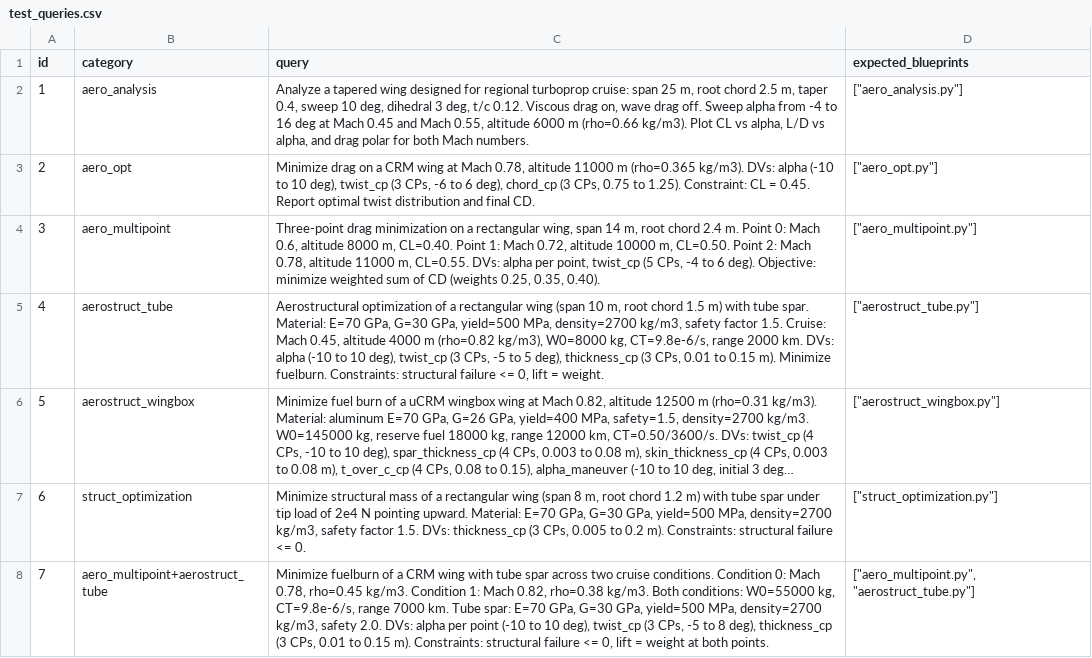
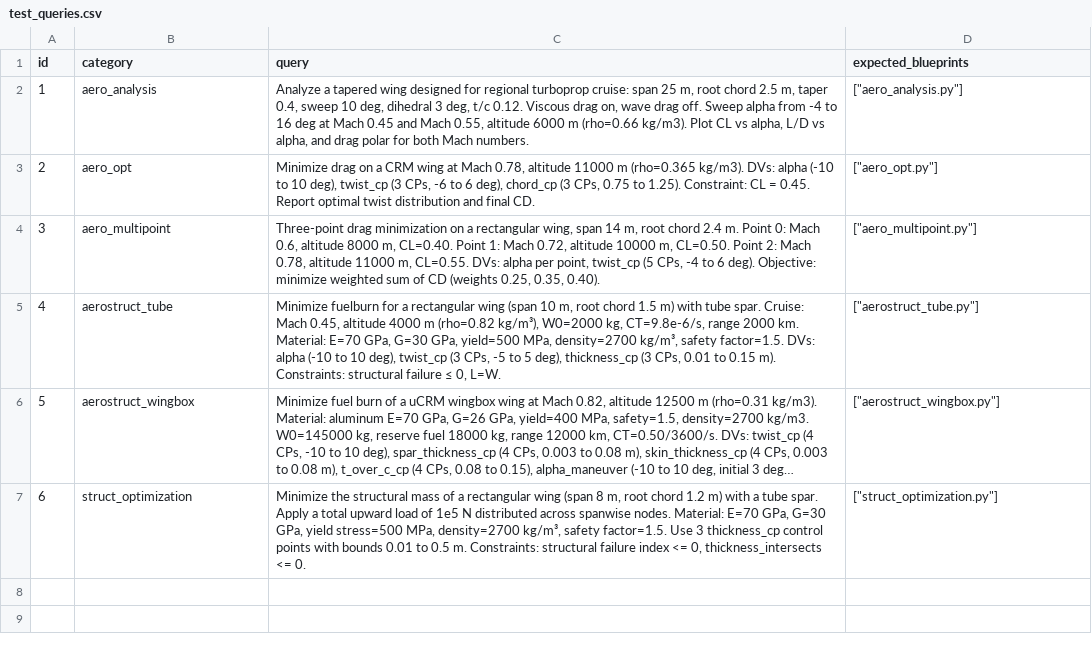
Before and after one commit to ideas-um/openaerostruct-llm-agent, a CSV file: src/tools/test_queries.csv, drawn as a sheet; long unchanged cells end in …; the diff names each change by its address in the sheet, - before the commit and + after, or states it on an @@ line.

Commit message:
update aero_wingbox, common mesh issue. Change back to 1 blueprint for router.

```diff
--- a/src/tools/test_queries.csv
+++ b/src/tools/test_queries.csv
-C5 (query): Aerostructural optimization of a rectangular wing (span 10 m, root chord 1.5 m) with tube spar. Material: E=70 GPa, G=30 GPa, yield=500 MPa, density=2700 kg/m3, safety factor 1.5. Cruise: Mach 0.45, altitude 4000 m (rho=0.82 kg/m3), W0=8000 kg, CT=9.8e-6/s, range 2000 km. DVs: alpha (-10 to 10 deg), twist_cp (3 CPs, -5 to 5 deg), thickness_cp (3 CPs, 0.01 to 0.15 m). Minimize fuelburn. Constraints: structural failure <= 0, lift = weight.
+C5 (query): Minimize fuelburn for a rectangular wing (span 10 m, root chord 1.5 m) with tube spar. Cruise: Mach 0.45, altitude 4000 m (rho=0.82 kg/m³), W0=2000 kg, CT=9.8e-6/s, range 2000 km. Material: E=70 GPa, G=30 GPa, yield=500 MPa, density=2700 kg/m³, safety factor=1.5. DVs: alpha (-10 to 10 deg), twist_cp (3 CPs, -5 to 5 deg), thickness_cp (3 CPs, 0.01 to 0.15 m). Constraints: structural failure ≤ 0, L=W.
-C7 (query): Minimize structural mass of a rectangular wing (span 8 m, root chord 1.2 m) with tube spar under tip load of 2e4 N pointing upward. Material: E=70 GPa, G=30 GPa, yield=500 MPa, density=2700 kg/m3, safety factor 1.5. DVs: thickness_cp (3 CPs, 0.005 to 0.2 m). Constraints: structural failure <= 0.
+C7 (query): Minimize the structural mass of a rectangular wing (span 8 m, root chord 1.2 m) with a tube spar. Apply a total upward load of 1e5 N distributed across spanwise nodes. Material: E=70 GPa, G=30 GPa, yield stress=500 MPa, density=2700 kg/m³, safety factor=1.5. Use 3 thickness_cp control points with bounds 0.01 to 0.5 m. Constraints: structural failure index <= 0, thickness_intersects <= 0.
-row 8: 7 | aero_multipoint+aerostruct_tube | Minimize fuelburn of a CRM wing with tube spar across two cruise conditions. Condition 0: Mach 0.78, rho=0.45 kg/m3. Condition 1: Mach 0.82, rho=0.38 kg/m3. Both conditions: W0=55000 kg, CT=9.8e-6/s, range 7000 km. Tube spar: E=70 GPa, G=30 GPa, yield=500 MPa, density=2700 kg/m3, safety 2.0. DVs: alpha per point (-10 to 10 deg), twist_cp (3 CPs, -5 to 8 deg), thickness_cp (3 CPs, 0.01 to 0.15 m). Constraints: structural failure <= 0, lift = weight at both points. | ["aero_multipoint.py", "aerostruct_tube.py"]
```
Also changed, not shown: 2 other files.
